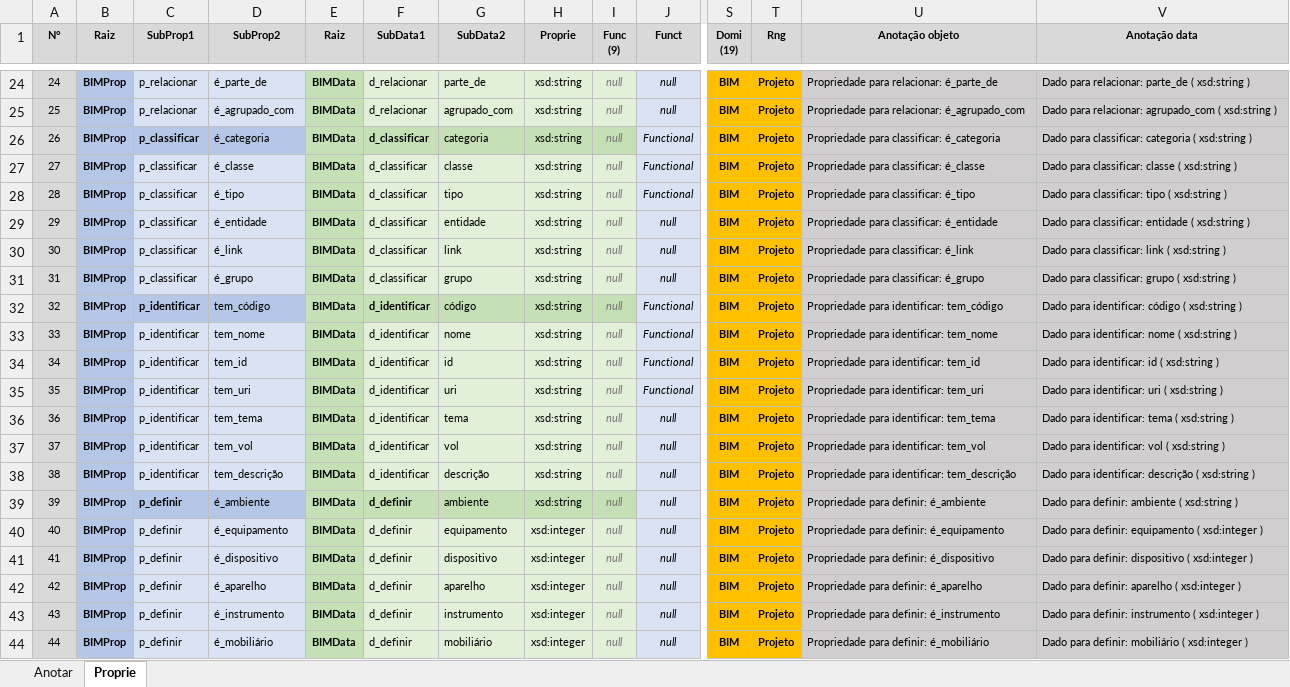
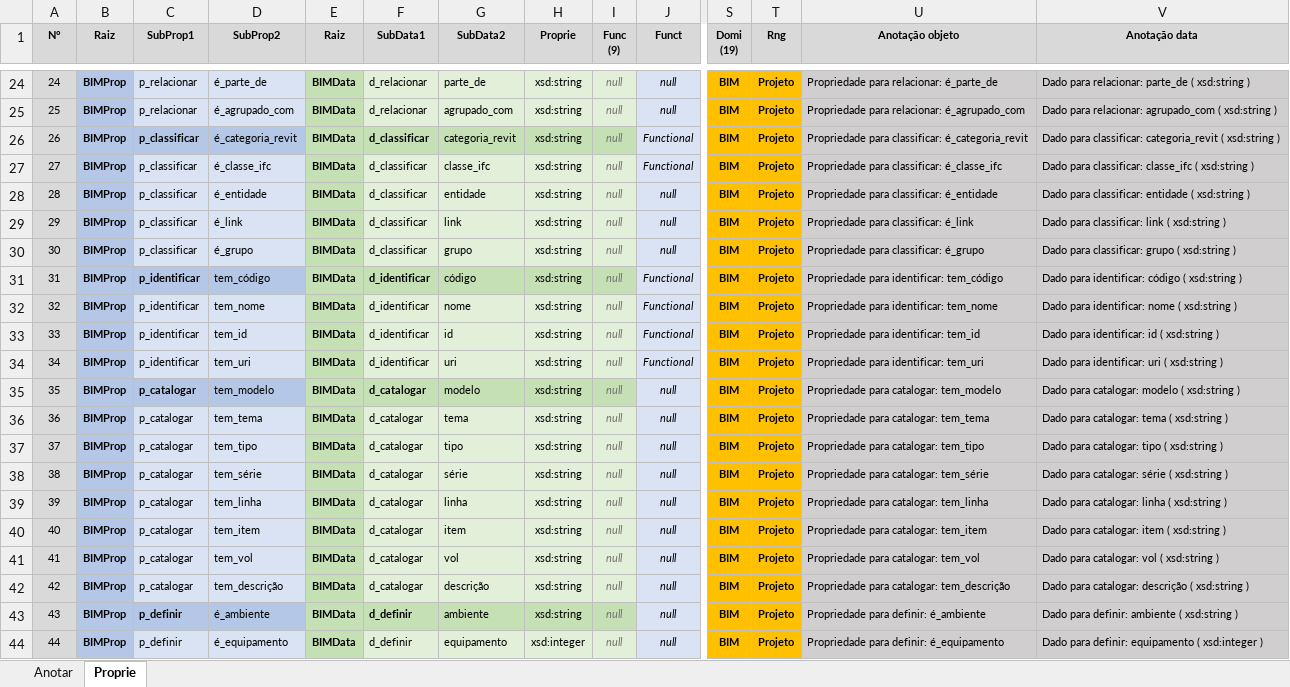
Before and after one commit to JLMenegotto/OntologiaBIM, an Excel workbook: Versão5/Ontologia_Propriedades.xlsx, sheet Proprie, drawn as a sheet; only a part is shown, gaps mark what is left out; the shorter side is filled out with more unchanged rows; values as stored, in another font and other column widths than the file's, no borders; removed rows and columns are numbered as before the commit, all else as after; rows hold the shown columns only; the diff names each change by its address in the sheet, - before the commit and + after, or states it on an @@ line.

Commit message:
Add files via upload

```diff
--- a/Versão5/Ontologia_Propriedades.xlsx (sheet Proprie)
+++ b/Versão5/Ontologia_Propriedades.xlsx (sheet Proprie)
-D26 (SubProp2): é_categoria
+D26 (SubProp2): é_categoria_revit
-G26 (SubData2): categoria
+G26 (SubData2): categoria_revit
-U26 (Anotação objeto): Propriedade para classificar: é_categoria
+U26 (Anotação objeto): Propriedade para classificar: é_categoria_revit
-V26 (Anotação data): …para classificar: categoria ( xsd:string…
+V26 (Anotação data): …para classificar: categoria_revit ( xsd:string…
-D27 (SubProp2): é_classe
+D27 (SubProp2): é_classe_ifc
-G27 (SubData2): classe
+G27 (SubData2): classe_ifc
-U27 (Anotação objeto): Propriedade para classificar: é_classe
+U27 (Anotação objeto): Propriedade para classificar: é_classe_ifc
-V27 (Anotação data): …para classificar: classe ( xsd:string…
+V27 (Anotação data): …para classificar: classe_ifc ( xsd:string…
-row 28: 28 | BIMProp | p_classificar | é_tipo | BIMData | d_classificar | tipo | xsd:string | null | Functional | BIM | Projeto | Propriedade para classificar: é_tipo | Dado para classificar: tipo ( xsd:string )
@@ column A (N°) renumbered from row 28 down @@
+row 35: 35 | BIMProp | p_catalogar | tem_modelo | BIMData | d_catalogar | modelo | xsd:string | null | null | BIM | Projeto | Propriedade para catalogar: tem_modelo | Dado para catalogar: modelo ( xsd:string )
-C36 (SubProp1): p_identificar
+C36 (SubProp1): p_catalogar
-F36 (SubData1): d_identificar
+F36 (SubData1): d_catalogar
-U36 (Anotação objeto): Propriedade para identificar: tem_tema
+U36 (Anotação objeto): Propriedade para catalogar: tem_tema
-V36 (Anotação data): Dado para identificar: tema ( xsd:string )
+V36 (Anotação data): Dado para catalogar: tema ( xsd:string )
+row 37: 37 | BIMProp | p_catalogar | tem_tipo | BIMData | d_catalogar | tipo | xsd:string | null | null | BIM | Projeto | Propriedade para catalogar: tem_tipo | Dado para catalogar: tipo ( xsd:string )
+row 38: 38 | BIMProp | p_catalogar | tem_série | BIMData | d_catalogar | série | xsd:string | null | null | BIM | Projeto | Propriedade para catalogar: tem_série | Dado para catalogar: série ( xsd:string )
+row 39: 39 | BIMProp | p_catalogar | tem_linha | BIMData | d_catalogar | linha | xsd:string | null | null | BIM | Projeto | Propriedade para catalogar: tem_linha | Dado para catalogar: linha ( xsd:string )
+row 40: 40 | BIMProp | p_catalogar | tem_item | BIMData | d_catalogar | item | xsd:string | null | null | BIM | Projeto | Propriedade para catalogar: tem_item | Dado para catalogar: item ( xsd:string )
-C41:C42 (SubProp1): p_identificar
+C41:C42 (SubProp1): p_catalogar
-F41:F42 (SubData1): d_identificar
+F41:F42 (SubData1): d_catalogar
-U41 (Anotação objeto): Propriedade para identificar: tem_vol
+U41 (Anotação objeto): Propriedade para catalogar: tem_vol
-V41 (Anotação data): Dado para identificar: vol ( xsd:string )
+V41 (Anotação data): Dado para catalogar: vol ( xsd:string )
-U42 (Anotação objeto): Propriedade para identificar: tem_descrição
+U42 (Anotação objeto): Propriedade para catalogar: tem_descrição
-V42 (Anotação data): Dado para identificar: descrição (…
+V42 (Anotação data): Dado para catalogar: descrição (…
```
Also changed, not shown: formulas that keep their value.
